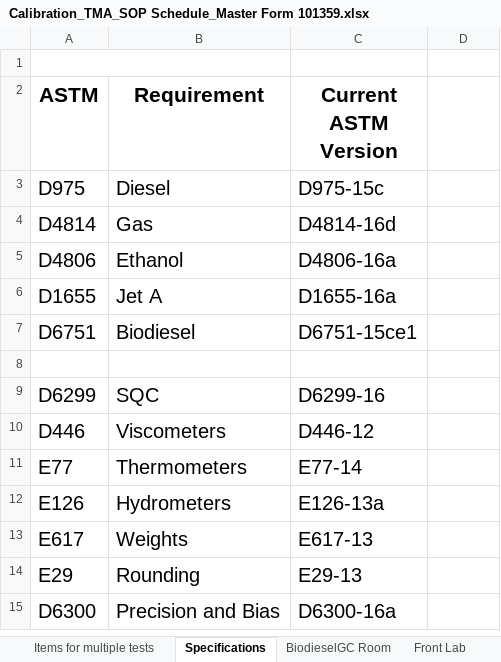
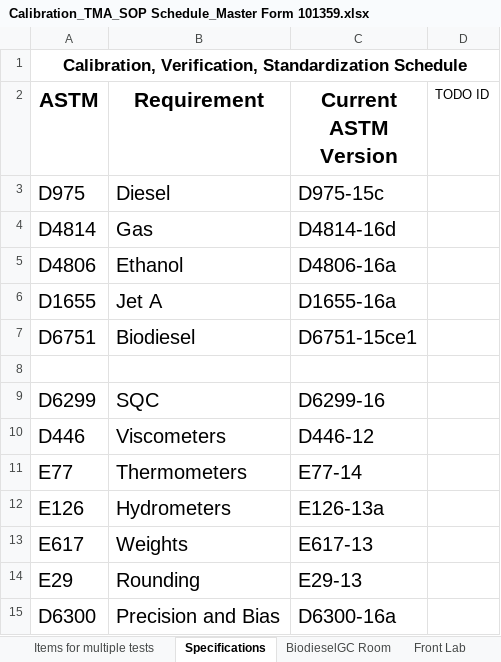
Before and after one commit to cheeordie1/DateManager, an Excel workbook: Calibration_TMA_SOP Schedule_Master Form 101359.xlsx, sheet Specifications, drawn as a sheet; values as stored, in another font and other column widths than the file's, no borders; conditional formats not drawn; the diff names each change by its address in the sheet, - before the commit and + after, or states it on an @@ line.

Commit message:
finished adding TODO ID columns, now need to populate TODO IDs

```diff
--- a/Calibration_TMA_SOP Schedule_Master Form 101359.xlsx (sheet Specifications)
+++ b/Calibration_TMA_SOP Schedule_Master Form 101359.xlsx (sheet Specifications)
-A1 (ASTM): (empty)
+A1 (ASTM): Calibration, Verification, Standardization Schedule
-A1:B1 merged
+A1:D1 merged
-D2: (empty)
+D2: TODO ID
```
Also changed, not shown: sheet Viscometer Constants, sheet Balances, sheet Micropipettors, sheet Timers, sheet Back Hot Room, sheet Thermometers, 8 more sheets.
